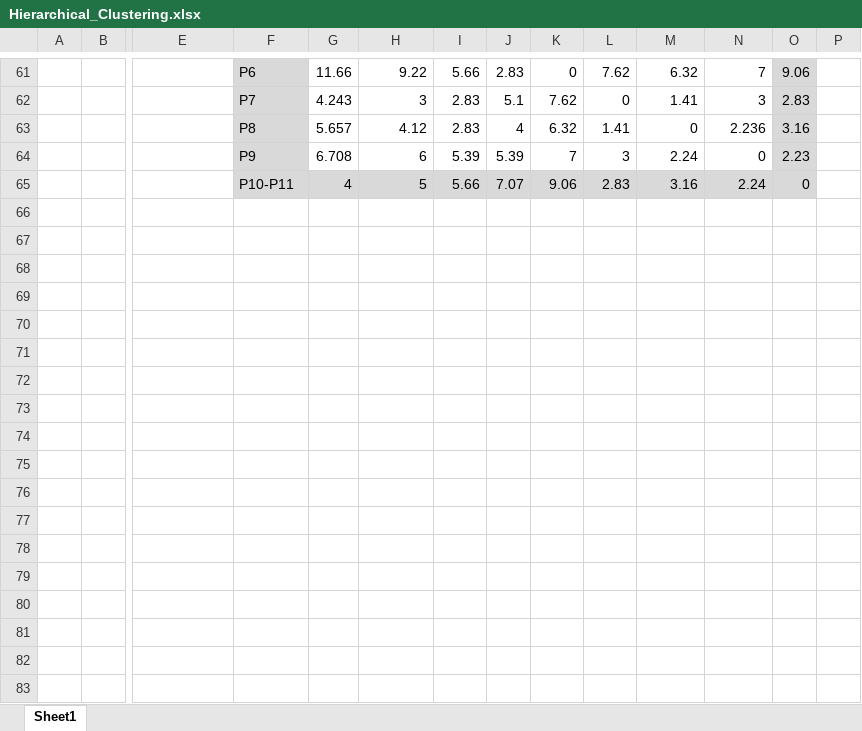
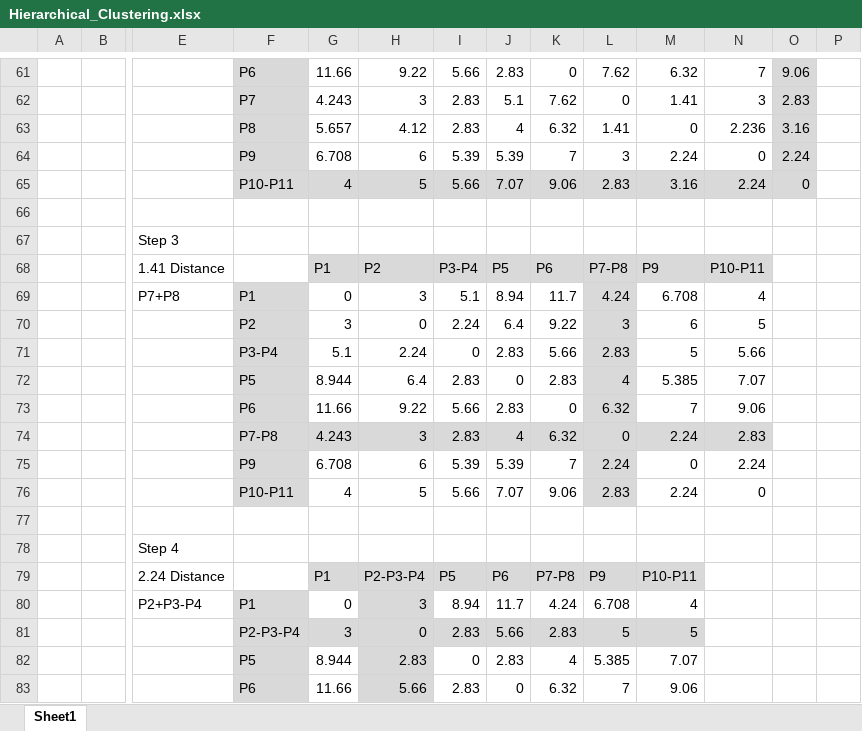
Before and after one commit to manojknit/PySpark_Python-ML-Models, an Excel workbook: ManualSteps/Hierarchical_Clustering.xlsx, sheet Sheet1, drawn as a sheet; only a part is shown, gaps mark what is left out; values as stored, in another font and other column widths than the file's, no borders; charts and pictures not drawn; rows hold the shown columns only; the diff covers the shown part only; the diff names each change by its address in the sheet, - before the commit and + after, or states it on an @@ line.

Commit message:
manual

```diff
--- a/ManualSteps/Hierarchical_Clustering.xlsx (sheet Sheet1)
+++ b/ManualSteps/Hierarchical_Clustering.xlsx (sheet Sheet1)
-O64: 2.23
+O64: 2.24
+row 66: (empty)
+row 67:  |  | Step 3
+row 68:  |  | 1.41 Distance |  | P1 | P2 | P3-P4 | P5 | P6 | P7-P8 | P9 | P10-P11
+row 69:  |  | P7+P8 | P1 | 0 | 3 | 5.1 | 8.94 | 11.7 | 4.24 | 6.708 | 4
+row 70:  |  |  | P2 | 3 | 0 | 2.24 | 6.4 | 9.22 | 3 | 6 | 5
+row 71:  |  |  | P3-P4 | 5.1 | 2.24 | 0 | 2.83 | 5.66 | 2.83 | 5 | 5.66
+row 72:  |  |  | P5 | 8.944 | 6.4 | 2.83 | 0 | 2.83 | 4 | 5.385 | 7.07
+row 73:  |  |  | P6 | 11.66 | 9.22 | 5.66 | 2.83 | 0 | 6.32 | 7 | 9.06
+row 74:  |  |  | P7-P8 | 4.243 | 3 | 2.83 | 4 | 6.32 | 0 | 2.24 | 2.83
+row 75:  |  |  | P9 | 6.708 | 6 | 5.39 | 5.39 | 7 | 2.24 | 0 | 2.24
+row 76:  |  |  | P10-P11 | 4 | 5 | 5.66 | 7.07 | 9.06 | 2.83 | 2.24 | 0
+row 77: (empty)
+row 78:  |  | Step 4
+row 79:  |  | 2.24 Distance |  | P1 | P2-P3-P4 | P5 | P6 | P7-P8 | P9 | P10-P11
+row 80:  |  | P2+P3-P4 | P1 | 0 | 3 | 8.94 | 11.7 | 4.24 | 6.708 | 4
+row 81:  |  |  | P2-P3-P4 | 3 | 0 | 2.83 | 5.66 | 2.83 | 5 | 5
+row 82:  |  |  | P5 | 8.944 | 2.83 | 0 | 2.83 | 4 | 5.385 | 7.07
+row 83:  |  |  | P6 | 11.66 | 5.66 | 2.83 | 0 | 6.32 | 7 | 9.06
```
Also changed, not shown: 42 added rows and 2 edited cells elsewhere in this sheet, 4 other files.
